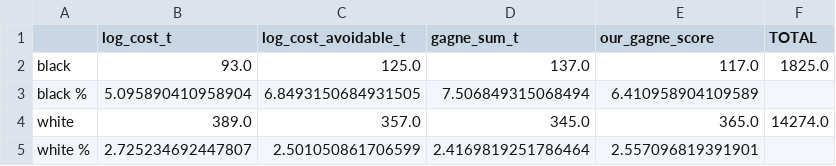
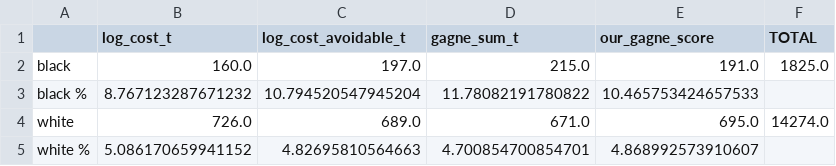
Before and after one commit to mjoshicodes/cpsc464-group1, a CSV file: results/table5_concentration_metric.csv, drawn as a sheet.

```diff
--- a/results/table5_concentration_metric.csv
+++ b/results/table5_concentration_metric.csv
@@ -1,5 +1,5 @@
 ,log_cost_t,log_cost_avoidable_t,gagne_sum_t,our_gagne_score,TOTAL
-black,93.0,125.0,137.0,117.0,1825.0
-black %,5.095890410958904,6.8493150684931505,7.506849315068494,6.410958904109589,
-white,389.0,357.0,345.0,365.0,14274.0
-white %,2.725234692447807,2.501050861706599,2.4169819251786464,2.557096819391901,
+black,160.0,197.0,215.0,191.0,1825.0
+black %,8.767123287671232,10.794520547945204,11.78082191780822,10.465753424657533,
+white,726.0,689.0,671.0,695.0,14274.0
+white %,5.086170659941152,4.82695810564663,4.700854700854701,4.868992573910607,
```
Also changed, not shown: results/no_cost_r2.csv, 4 other files.
